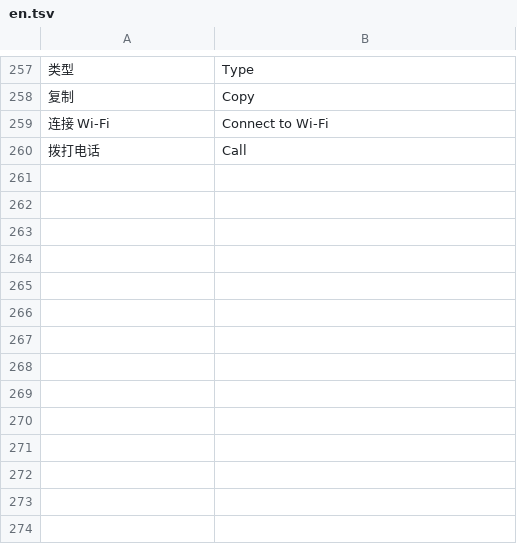
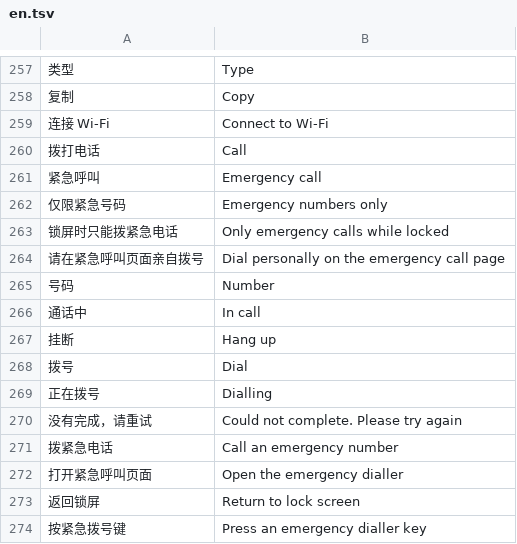
Before and after one commit to Gidean-zcx/ink, a TSV file: assets/i18n/en.tsv, drawn as a sheet; only a part is shown, gaps mark what is left out; the diff names each change by its address in the sheet, - before the commit and + after, or states it on an @@ line.

Commit message:
Add restricted emergency calling from lock screen

```diff
--- a/assets/i18n/en.tsv
+++ b/assets/i18n/en.tsv
+row 261: 紧急呼叫 | Emergency call
+row 262: 仅限紧急号码 | Emergency numbers only
+row 263: 锁屏时只能拨紧急电话 | Only emergency calls while locked
+row 264: 请在紧急呼叫页面亲自拨号 | Dial personally on the emergency call page
+row 265: 号码 | Number
+row 266: 通话中 | In call
+row 267: 挂断 | Hang up
+row 268: 拨号 | Dial
+row 269: 正在拨号 | Dialling
+row 270: 没有完成，请重试 | Could not complete. Please try again
+row 271: 拨紧急电话 | Call an emergency number
+row 272: 打开紧急呼叫页面 | Open the emergency dialler
+row 273: 返回锁屏 | Return to lock screen
+row 274: 按紧急拨号键 | Press an emergency dialler key
```
Also changed, not shown: 13 other files.
